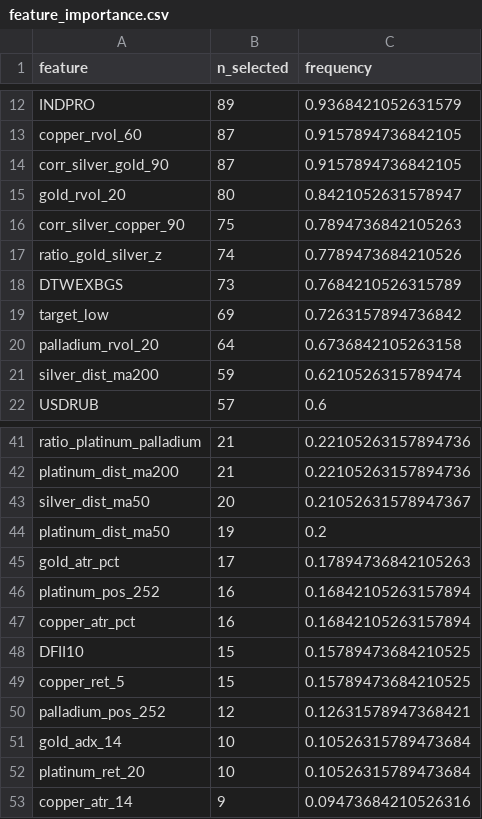
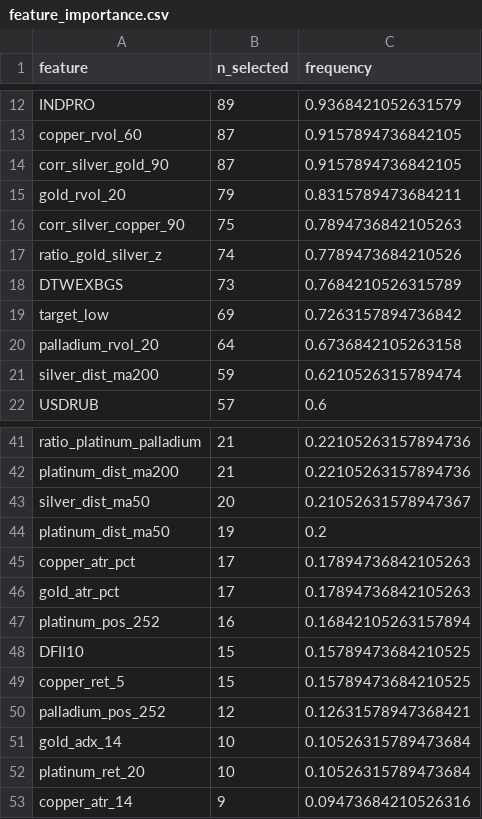
Before and after one commit to Timofey03/silver_trading_assistant, a CSV file: baseline_outputs_multiasset/e3b_adaptive/feature_importance.csv, drawn as a sheet; only a part is shown, gaps mark what is left out.

```diff
--- a/baseline_outputs_multiasset/e3b_adaptive/feature_importance.csv
+++ b/baseline_outputs_multiasset/e3b_adaptive/feature_importance.csv
@@ -14,3 +14,3 @@ copper_rvol_60,87,0.9157894736842105
 corr_silver_gold_90,87,0.9157894736842105
-gold_rvol_20,80,0.8421052631578947
+gold_rvol_20,79,0.8315789473684211
 corr_silver_copper_90,75,0.7894736842105263
@@ -44,5 +44,5 @@ silver_dist_ma50,20,0.21052631578947367
 platinum_dist_ma50,19,0.2
+copper_atr_pct,17,0.17894736842105263
 gold_atr_pct,17,0.17894736842105263
 platinum_pos_252,16,0.16842105263157894
-copper_atr_pct,16,0.16842105263157894
 DFII10,15,0.15789473684210525
```
Also changed, not shown: 9 other files.
